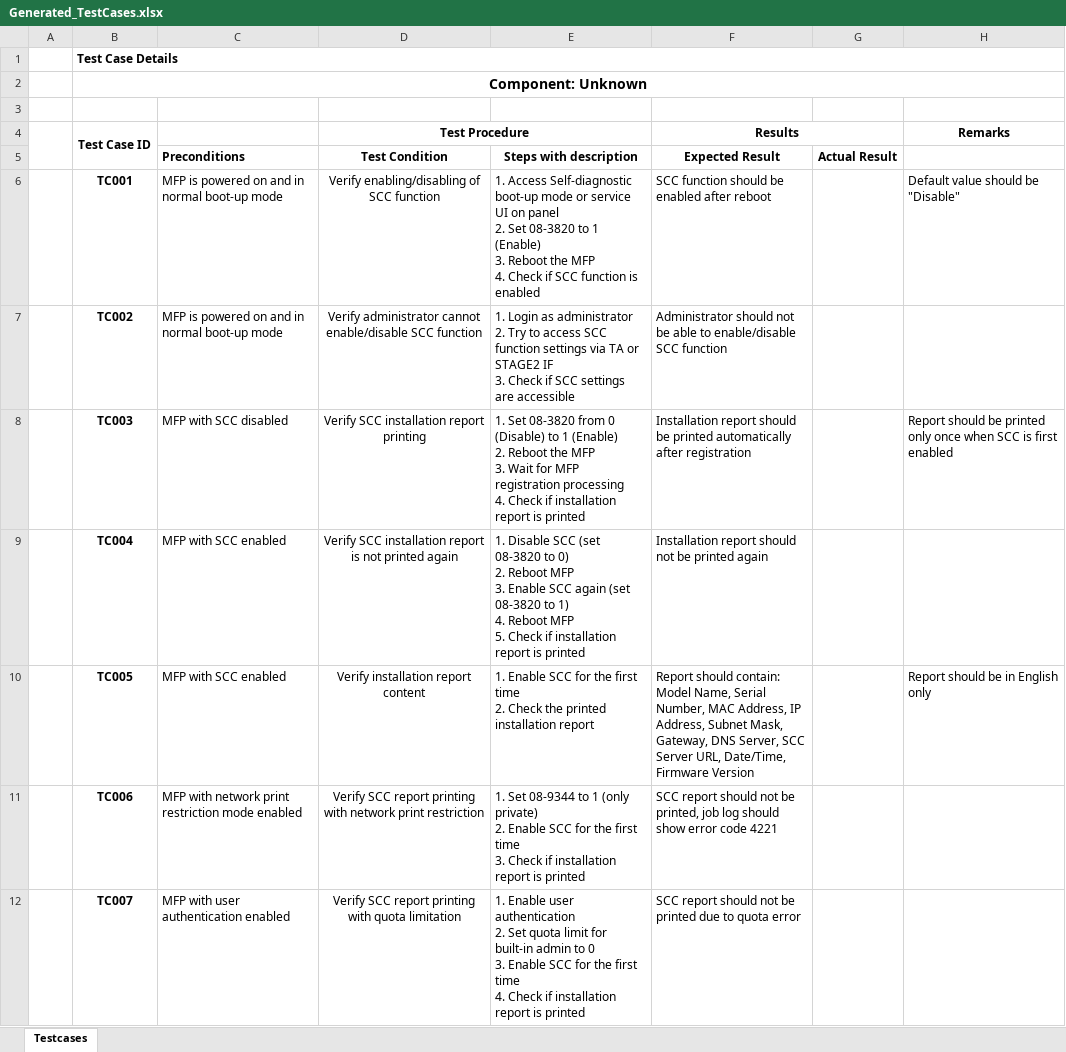
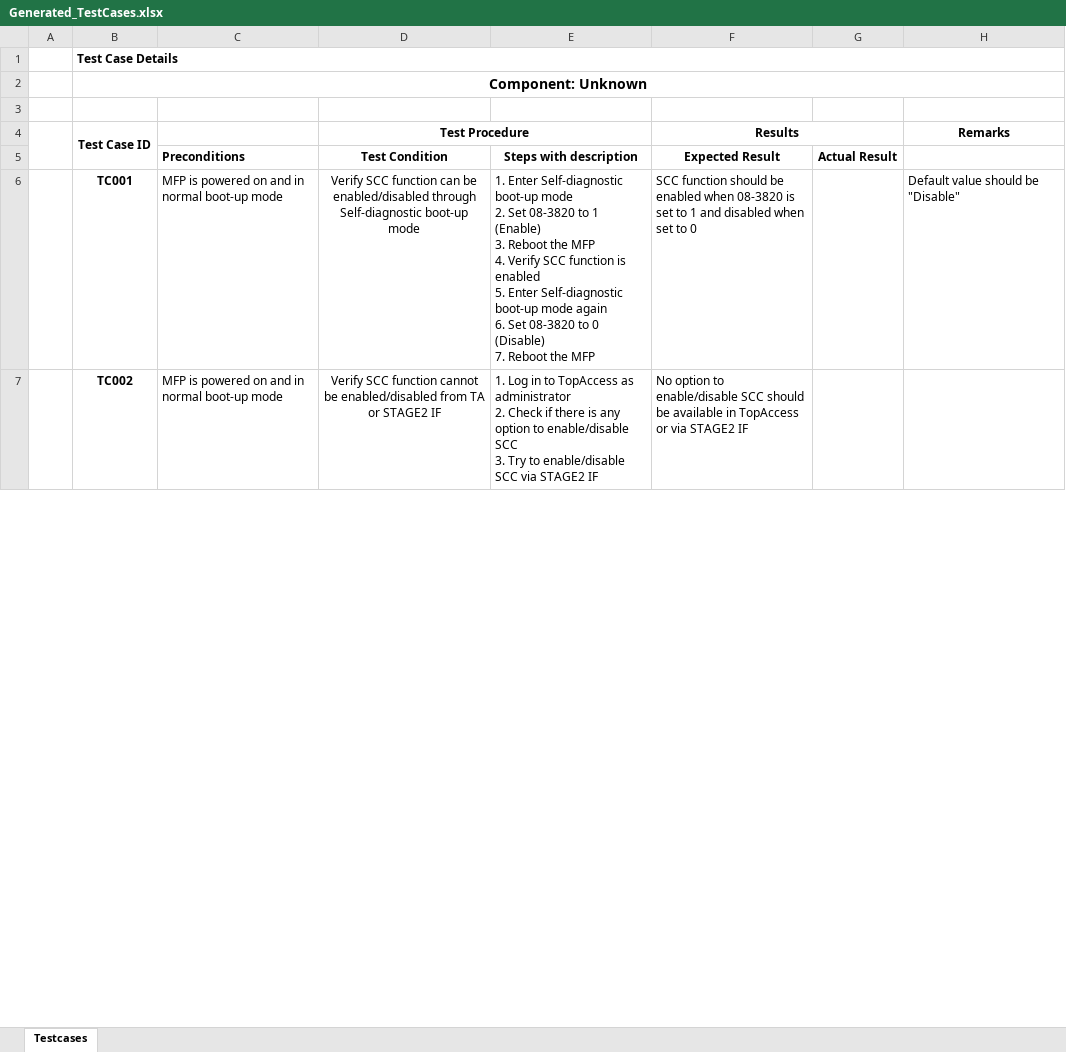
Before and after one commit to dshreya-tsip/MultiFunctionalTool_SRS_Upload, an Excel workbook: Generated_TestCases.xlsx, sheet Testcases, drawn as a sheet; only a part is shown; values as stored, in another font and other column widths than the file's, no borders; conditional formats not drawn; removed rows and columns are numbered as before the commit, all else as after; ↵ is a line break in a cell; the diff covers the shown part only; the diff names each change by its address in the sheet, - before the commit and + after, or states it on an @@ line.

```diff
--- a/Generated_TestCases.xlsx (sheet Testcases)
+++ b/Generated_TestCases.xlsx (sheet Testcases)
-D6 (Test Procedure): Verify enabling/disabling of SCC function
+D6 (Test Procedure): Verify SCC function can be enabled/disabled through Self-diagnostic boot-up mode
-E6: 1. Access Self-diagnostic boot-up mode or service UI on panel ↵ 2. Set 08-3820 to 1 (Enable) ↵ 3. Reboot the MFP ↵ 4. Check if SCC function is enabled
+E6: 1. Enter Self-diagnostic boot-up mode ↵ 2. Set 08-3820 to 1 (Enable) ↵ 3. Reboot the MFP ↵ 4. Verify SCC function is enabled ↵ 5. Enter Self-diagnostic boot-up mode again ↵ 6. Set 08-3820 to 0 (Disable) ↵ 7. Reboot the MFP
-F6 (Results): …be enabled after reboot
+F6 (Results): …be enabled when 08-3820 is set to 1 and disabled when set to 0
-D7 (Test Procedure): Verify administrator cannot enable/disable SCC function
+D7 (Test Procedure): Verify SCC function cannot be enabled/disabled from TA or STAGE2 IF
-E7: 1. Login as administrator ↵ 2. Try to access SCC function settings via TA or STAGE2 IF ↵ 3. Check if SCC settings are accessible
+E7: 1. Log in to TopAccess as administrator ↵ 2. Check if there is any option to enable/disable SCC ↵ 3. Try to enable/disable SCC via STAGE2 IF
-F7 (Results): Administrator should not be able to enable/disable SCC function
+F7 (Results): No option to enable/disable SCC should be available in TopAccess or via STAGE2 IF
-row 8:  | TC003 | MFP with SCC disabled | Verify SCC installation report printing | 1. Set 08-3820 from 0 (Disable) to 1 (Enable) ↵ 2. Reboot the MFP ↵ 3. Wait for MFP registration processing ↵ 4. Check if installation report is printed | Installation report should be printed automatically after registration |  | Report should be printed only once when SCC is first enabled
-row 9:  | TC004 | MFP with SCC enabled | Verify SCC installation report is not printed again | 1. Disable SCC (set 08-3820 to 0) ↵ 2. Reboot MFP ↵ 3. Enable SCC again (set 08-3820 to 1) ↵ 4. Reboot MFP ↵ 5. Check if installation report is printed | Installation report should not be printed again
-row 10:  | TC005 | MFP with SCC enabled | Verify installation report content | 1. Enable SCC for the first time ↵ 2. Check the printed installation report | Report should contain: Model Name, Serial Number, MAC Address, IP Address, Subnet Mask, Gateway, DNS Server, SCC Server URL, Date/Time, Firmware Version |  | Report should be in English only
-row 11:  | TC006 | MFP with network print restriction mode enabled | Verify SCC report printing with network print restriction | 1. Set 08-9344 to 1 (only private) ↵ 2. Enable SCC for the first time ↵ 3. Check if installation report is printed | SCC report should not be printed, job log should show error code 4221
-row 12:  | TC007 | MFP with user authentication enabled | Verify SCC report printing with quota limitation | 1. Enable user authentication ↵ 2. Set quota limit for built-in admin to 0 ↵ 3. Enable SCC for the first time ↵ 4. Check if installation report is printed | SCC report should not be printed due to quota error
```
Also changed, not shown: 56 added rows, 51 removed rows and 8 edited cells elsewhere in this sheet.
